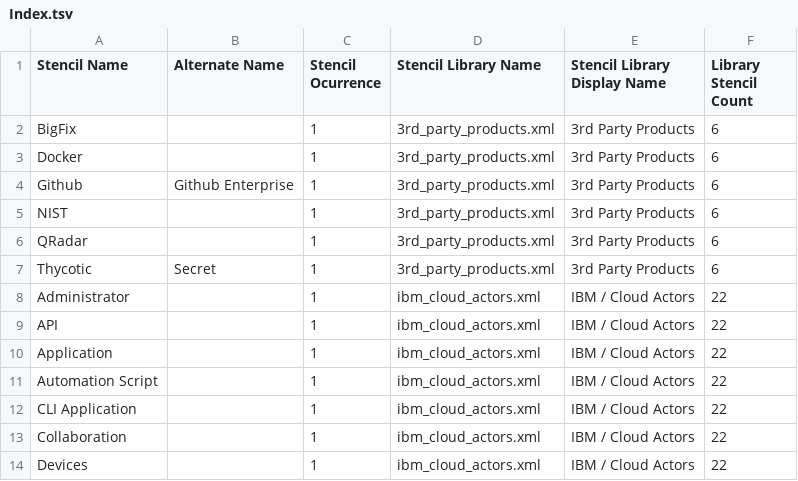
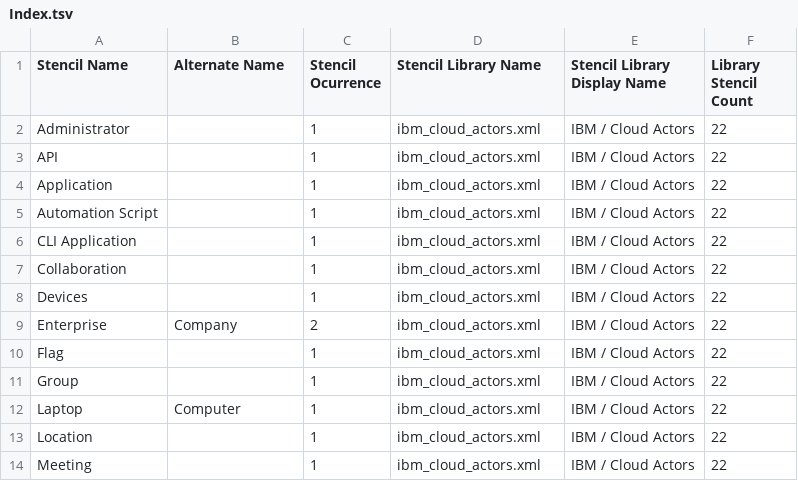
Before and after one commit to IBM-Cloud/architecture-icons, a TSV file: drawio/stencils/2.0/Index.tsv, drawn as a sheet; only a part is shown; the shorter side is filled out with more unchanged rows.

```diff
--- a/drawio/stencils/2.0/Index.tsv
+++ b/drawio/stencils/2.0/Index.tsv
@@ -1,8 +1,2 @@
 Stencil Name	Alternate Name	Stencil Ocurrence	Stencil Library Name	Stencil Library Display Name	Library Stencil Count
-BigFix		1	3rd_party_products.xml	3rd Party Products	6
-Docker		1	3rd_party_products.xml	3rd Party Products	6
-Github	Github Enterprise	1	3rd_party_products.xml	3rd Party Products	6
-NIST		1	3rd_party_products.xml	3rd Party Products	6
-QRadar		1	3rd_party_products.xml	3rd Party Products	6
-Thycotic	Secret	1	3rd_party_products.xml	3rd Party Products	6
 Administrator		1	ibm_cloud_actors.xml	IBM / Cloud Actors	22
```
Also changed, not shown: 35 other files.
